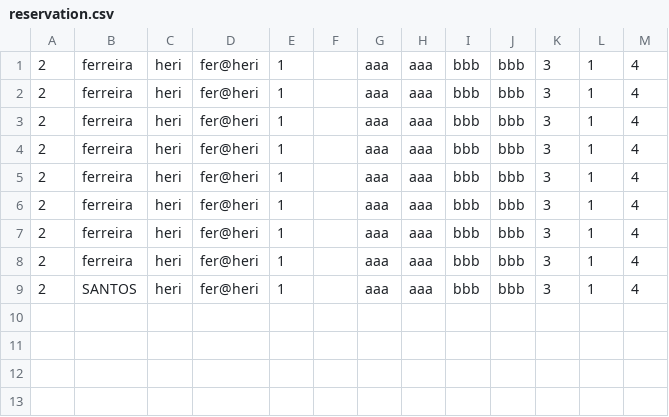
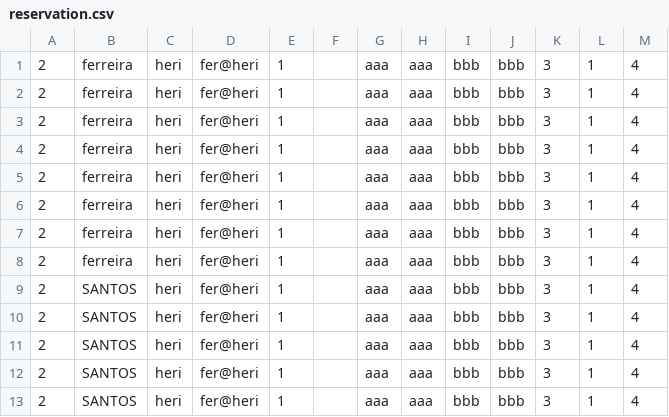
Before and after one commit to Oliviermaignan/briefFormulaire, a CSV file: src/csv/reservation.csv, drawn as a sheet; the diff names each change by its address in the sheet, - before the commit and + after, or states it on an @@ line.

```diff
--- a/src/csv/reservation.csv
+++ b/src/csv/reservation.csv
+row 10: 2 | SANTOS | heri | fer@heri | 1 |  | aaa | aaa | bbb | bbb | 3 | 1 | 4
+row 11: 2 | SANTOS | heri | fer@heri | 1 |  | aaa | aaa | bbb | bbb | 3 | 1 | 4
+row 12: 2 | SANTOS | heri | fer@heri | 1 |  | aaa | aaa | bbb | bbb | 3 | 1 | 4
+row 13: 2 | SANTOS | heri | fer@heri | 1 |  | aaa | aaa | bbb | bbb | 3 | 1 | 4
```
Also changed, not shown: src/csv/utilisateurs.csv, 4 other files.
